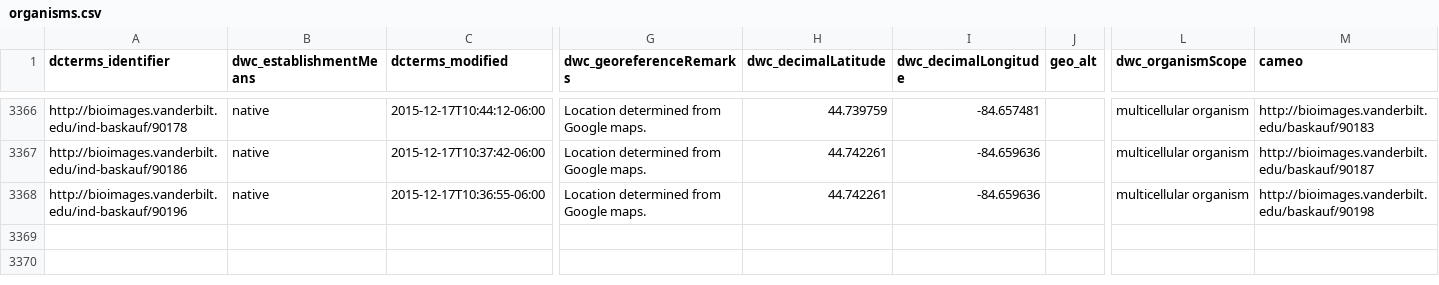
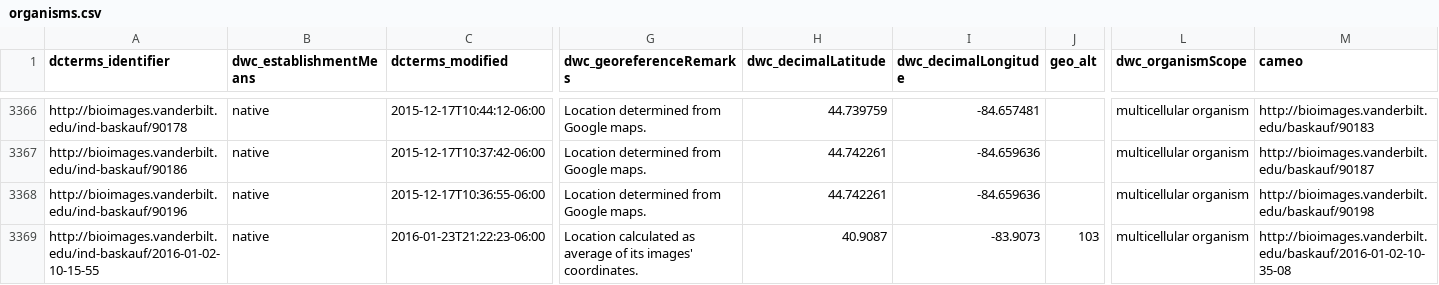
Before and after one commit to baskaufs/Bioimages, a CSV file: organisms.csv, drawn as a sheet; only a part is shown, gaps mark what is left out; rows hold the shown columns only; the diff names each change by its address in the sheet, - before the commit and + after, or states it on an @@ line.

Commit message:
Added Gleditsia images from Bluffton University Nature Preserve

```diff
--- a/organisms.csv
+++ b/organisms.csv
+row 3369: http://bioimages.vanderbilt.edu/ind-baskauf/2016-01-02-10-15-55 | native | 2016-01-23T21:22:23-06:00 | Location calculated as average of its images' coordinates. | 40.9087 | -83.9073 | 103 | multicellular organism | http://bioimages.vanderbilt.edu/baskauf/2016-01-02-10-35-08
```
Also changed, not shown: determinations.csv.
